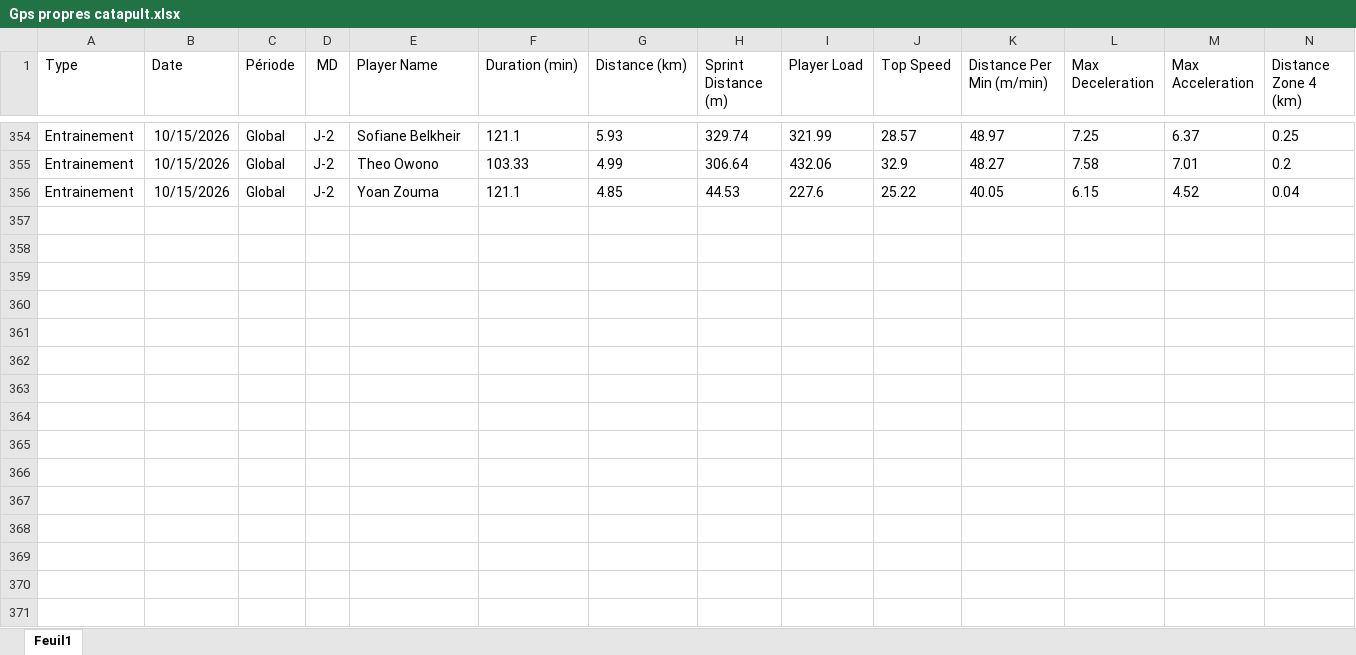
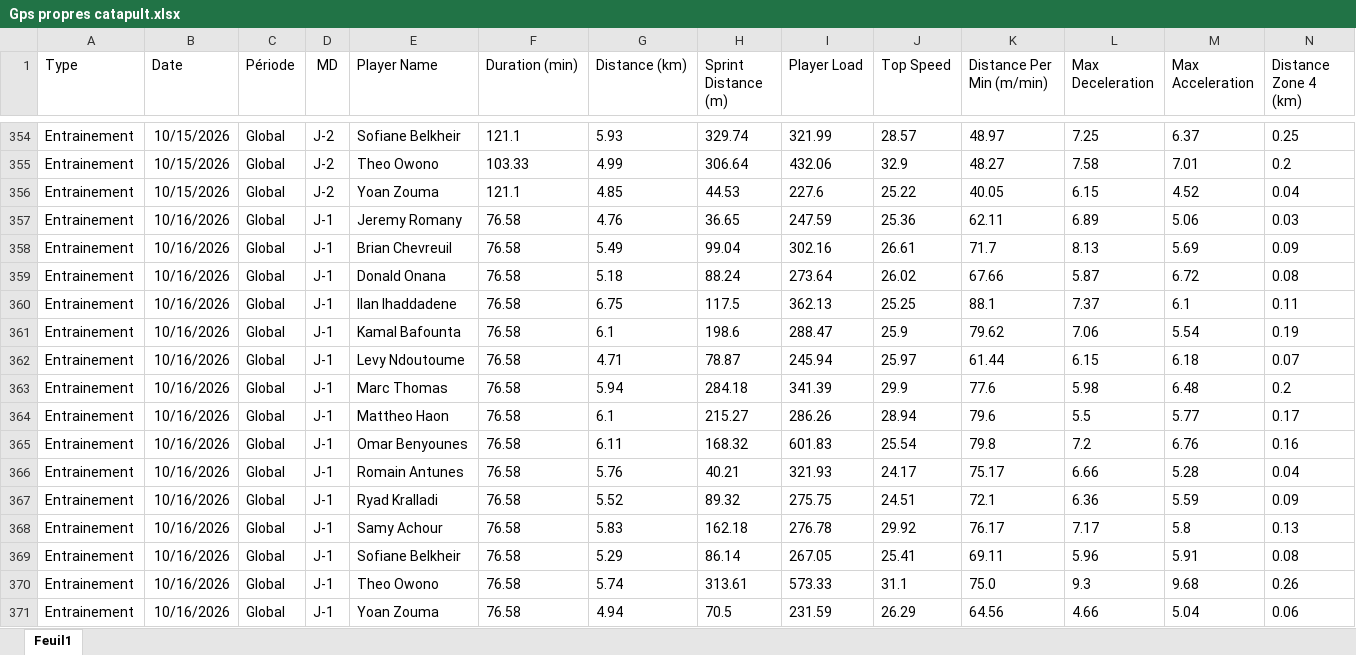
Before and after one commit to Chris15100/lld-app, an Excel workbook: data/2026-2027/Gps propres catapult.xlsx, sheet Feuil1, drawn as a sheet; only a part is shown, gaps mark what is left out; values as stored, in another font and other column widths than the file's, no borders; rows hold the shown columns only; the diff names each change by its address in the sheet, - before the commit and + after, or states it on an @@ line.

```diff
--- a/data/2026-2027/Gps propres catapult.xlsx (sheet Feuil1)
+++ b/data/2026-2027/Gps propres catapult.xlsx (sheet Feuil1)
+row 357: Entrainement | 10/16/2026 | Global | J-1 | Jeremy Romany | 76.58 | 4.76 | 36.65 | 247.59 | 25.36 | 62.11 | 6.89 | 5.06 | 0.03
+row 358: Entrainement | 10/16/2026 | Global | J-1 | Brian Chevreuil | 76.58 | 5.49 | 99.04 | 302.16 | 26.61 | 71.7 | 8.13 | 5.69 | 0.09
+row 359: Entrainement | 10/16/2026 | Global | J-1 | Donald Onana | 76.58 | 5.18 | 88.24 | 273.64 | 26.02 | 67.66 | 5.87 | 6.72 | 0.08
+row 360: Entrainement | 10/16/2026 | Global | J-1 | Ilan Ihaddadene | 76.58 | 6.75 | 117.5 | 362.13 | 25.25 | 88.1 | 7.37 | 6.1 | 0.11
+row 361: Entrainement | 10/16/2026 | Global | J-1 | Kamal Bafounta | 76.58 | 6.1 | 198.6 | 288.47 | 25.9 | 79.62 | 7.06 | 5.54 | 0.19
+row 362: Entrainement | 10/16/2026 | Global | J-1 | Levy Ndoutoume | 76.58 | 4.71 | 78.87 | 245.94 | 25.97 | 61.44 | 6.15 | 6.18 | 0.07
+row 363: Entrainement | 10/16/2026 | Global | J-1 | Marc Thomas | 76.58 | 5.94 | 284.18 | 341.39 | 29.9 | 77.6 | 5.98 | 6.48 | 0.2
+row 364: Entrainement | 10/16/2026 | Global | J-1 | Mattheo Haon | 76.58 | 6.1 | 215.27 | 286.26 | 28.94 | 79.6 | 5.5 | 5.77 | 0.17
+row 365: Entrainement | 10/16/2026 | Global | J-1 | Omar Benyounes | 76.58 | 6.11 | 168.32 | 601.83 | 25.54 | 79.8 | 7.2 | 6.76 | 0.16
+row 366: Entrainement | 10/16/2026 | Global | J-1 | Romain Antunes | 76.58 | 5.76 | 40.21 | 321.93 | 24.17 | 75.17 | 6.66 | 5.28 | 0.04
+row 367: Entrainement | 10/16/2026 | Global | J-1 | Ryad Kralladi | 76.58 | 5.52 | 89.32 | 275.75 | 24.51 | 72.1 | 6.36 | 5.59 | 0.09
+row 368: Entrainement | 10/16/2026 | Global | J-1 | Samy Achour | 76.58 | 5.83 | 162.18 | 276.78 | 29.92 | 76.17 | 7.17 | 5.8 | 0.13
+row 369: Entrainement | 10/16/2026 | Global | J-1 | Sofiane Belkheir | 76.58 | 5.29 | 86.14 | 267.05 | 25.41 | 69.11 | 5.96 | 5.91 | 0.08
+row 370: Entrainement | 10/16/2026 | Global | J-1 | Theo Owono | 76.58 | 5.74 | 313.61 | 573.33 | 31.1 | 75.0 | 9.3 | 9.68 | 0.26
+row 371: Entrainement | 10/16/2026 | Global | J-1 | Yoan Zouma | 76.58 | 4.94 | 70.5 | 231.59 | 26.29 | 64.56 | 4.66 | 5.04 | 0.06
```
Also changed, not shown: data/2026-2027/Présences.xlsx.
